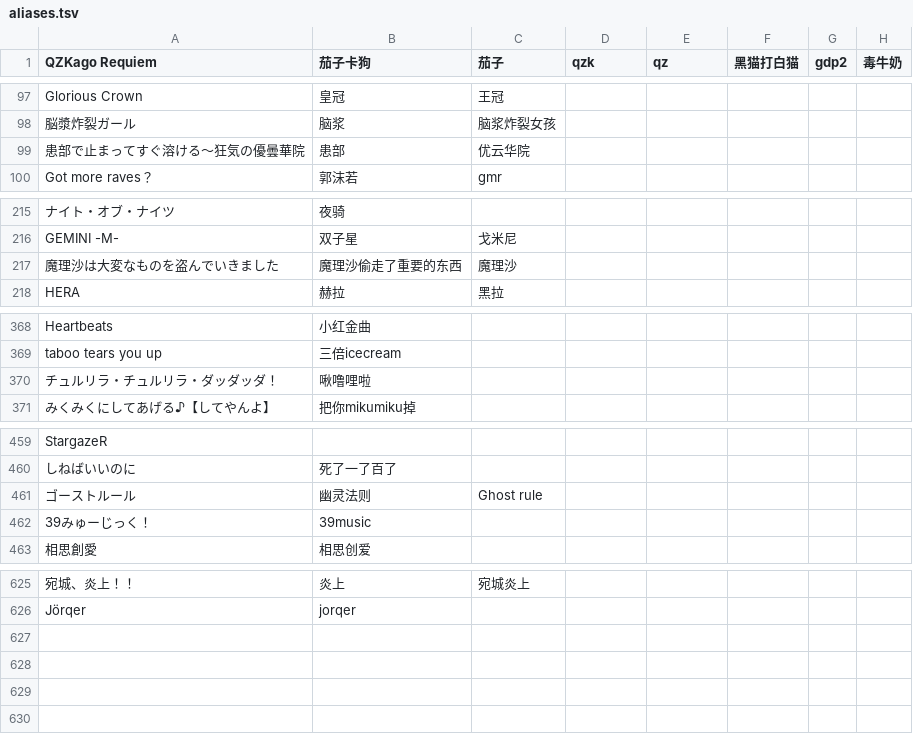
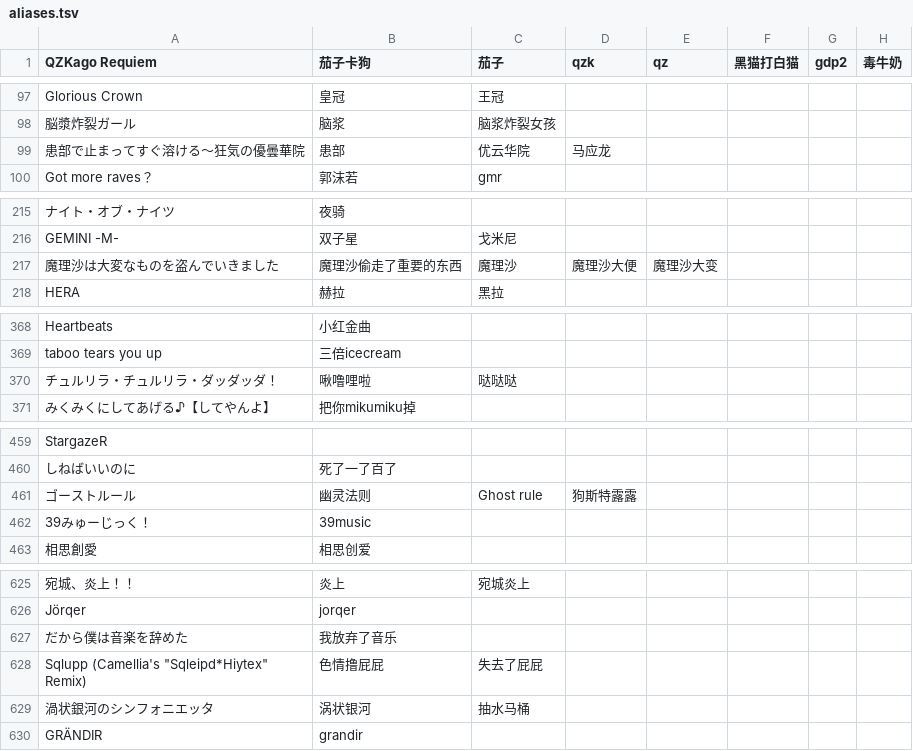
Before and after one commit to QingQiz/MarisaBot, a TSV file: QQBOT.Core/Plugin/PluginResource/MaiMaiDx/aliases.tsv, drawn as a sheet; only a part is shown, gaps mark what is left out; the diff names each change by its address in the sheet, - before the commit and + after, or states it on an @@ line.

Commit message:
update alias

```diff
--- a/QQBOT.Core/Plugin/PluginResource/MaiMaiDx/aliases.tsv
+++ b/QQBOT.Core/Plugin/PluginResource/MaiMaiDx/aliases.tsv
-D99 (qzk): (empty)
+D99 (qzk): 马应龙
-D217 (qzk): (empty)
+D217 (qzk): 魔理沙大便
-E217 (qz): (empty)
+E217 (qz): 魔理沙大变
-C370 (茄子): (empty)
+C370 (茄子): 哒哒哒
-D461 (qzk): (empty)
+D461 (qzk): 狗斯特露露
+row 627: だから僕は音楽を辞めた | 我放弃了音乐
+row 628: Sqlupp (Camellia's "Sqleipd*Hiytex" Remix) | 色情撸屁屁 | 失去了屁屁
+row 629: 渦状銀河のシンフォニエッタ | 涡状银河 | 抽水马桶
+row 630: GRÄNDIR | grandir
```
